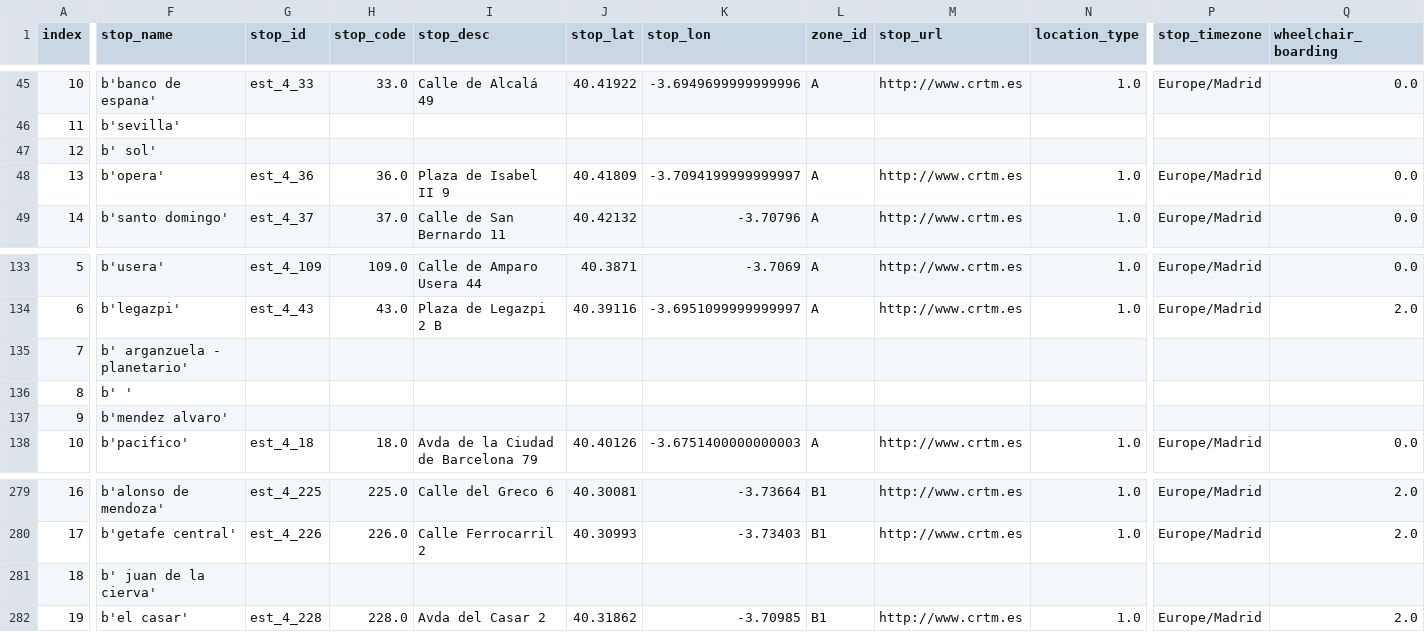
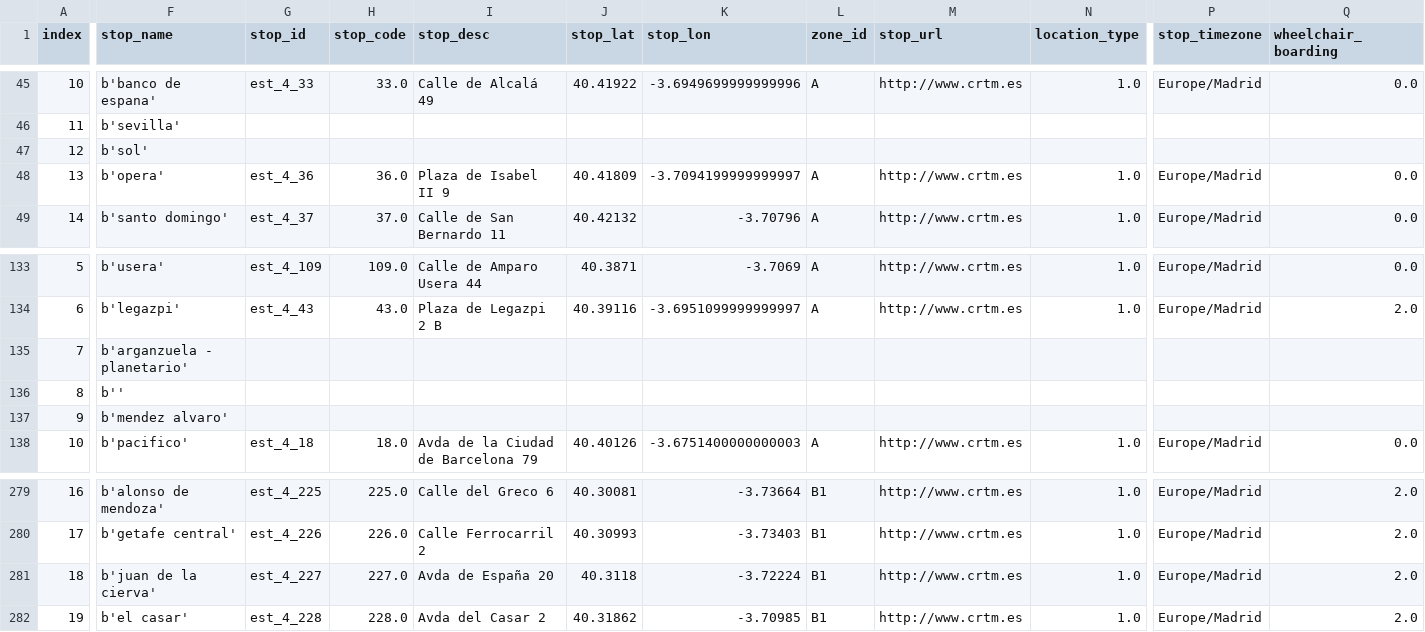
Before and after one commit to Akinorev/dataScienceGitR2, a CSV file: practicaObtencionDatos/merged_test_metro_output.csv, drawn as a sheet; only a part is shown, gaps mark what is left out; the diff covers the shown part only; the diff names each change by its address in the sheet, - before the commit and + after, or states it on an @@ line.

```diff
--- a/practicaObtencionDatos/merged_test_metro_output.csv
+++ b/practicaObtencionDatos/merged_test_metro_output.csv
-F47 (stop_name): b' sol'
+F47 (stop_name): b'sol'
-F135 (stop_name): b' arganzuela - planetario'
+F135 (stop_name): b'arganzuela - planetario'
-F136 (stop_name): b' '
+F136 (stop_name): b''
-F281 (stop_name): b' juan de la cierva'
+F281 (stop_name): b'juan de la cierva'
-G281 (stop_id): (empty)
+G281 (stop_id): est_4_227
-H281 (stop_code): (empty)
+H281 (stop_code): 227.0
-I281 (stop_desc): (empty)
+I281 (stop_desc): Avda de España 20
-J281 (stop_lat): (empty)
+J281 (stop_lat): 40.3118
-K281 (stop_lon): (empty)
+K281 (stop_lon): -3.72224
-L281 (zone_id): (empty)
+L281 (zone_id): B1
-M281 (stop_url): (empty)
+M281 (stop_url): http://www.crtm.es
-N281 (location_type): (empty)
+N281 (location_type): 1.0
-P281 (stop_timezone): (empty)
+P281 (stop_timezone): Europe/Madrid
-Q281 (wheelchair_boarding): (empty)
+Q281 (wheelchair_boarding): 2.0
```
Also changed, not shown: 66 edited cells elsewhere in this file, practicaObtencionDatos/merged_test_cercanias_output.csv, 1 other file.
